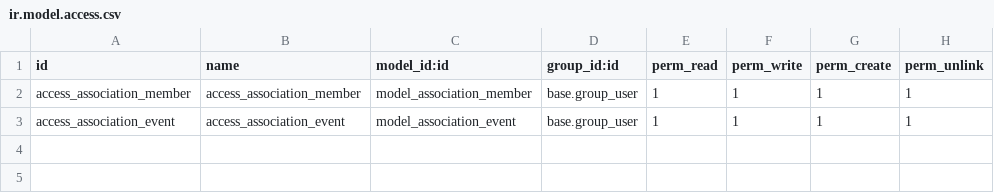
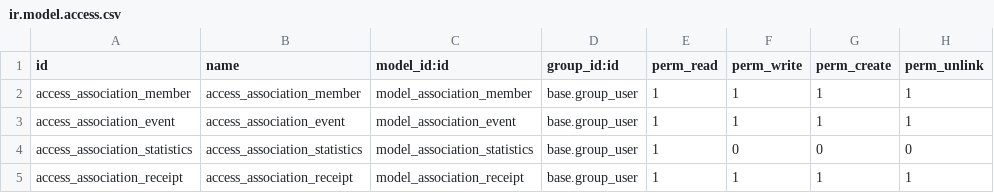
Before and after one commit to NeverslowLVII/odoo, a CSV file: addons/association_management/security/ir.model.access.csv, drawn as a sheet.

```diff
--- a/addons/association_management/security/ir.model.access.csv
+++ b/addons/association_management/security/ir.model.access.csv
@@ -3 +3,3 @@ access_association_member,access_association_member,model_association_member,bas
 access_association_event,access_association_event,model_association_event,base.group_user,1,1,1,1
+access_association_statistics,access_association_statistics,model_association_statistics,base.group_user,1,0,0,0
+access_association_receipt,access_association_receipt,model_association_receipt,base.group_user,1,1,1,1
```
Also changed, not shown: 19 other files.
